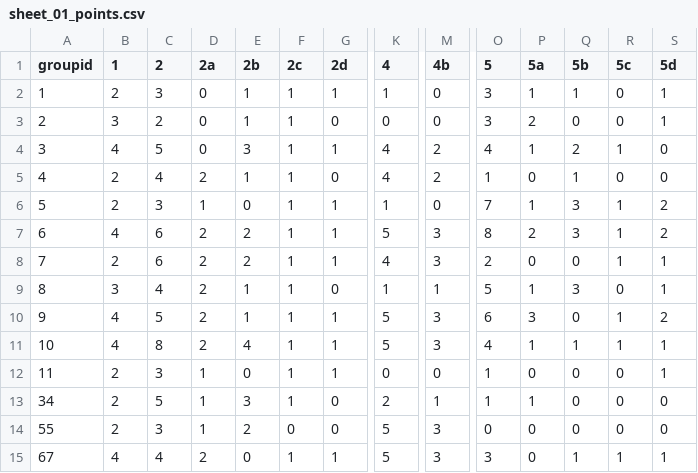
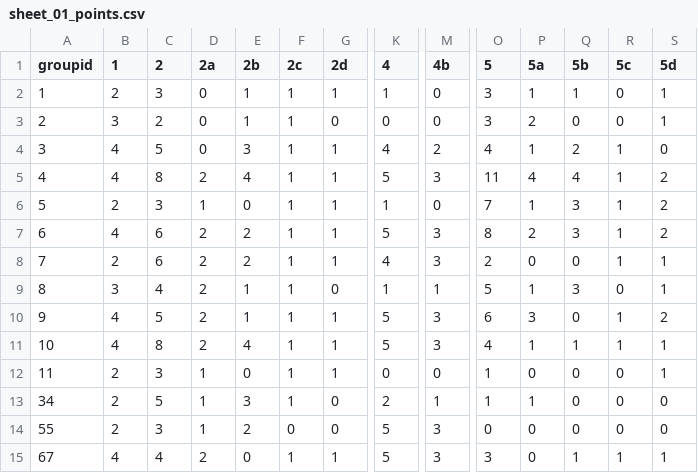
Before and after one commit to rwarnking/evaluation-sheet-template, a CSV file: 2018-19_example-coursename-1/sheet_01_points.csv, drawn as a sheet; only a part is shown, gaps mark what is left out; the diff names each change by its address in the sheet, - before the commit and + after, or states it on an @@ line.

```diff
--- a/2018-19_example-coursename-1/sheet_01_points.csv
+++ b/2018-19_example-coursename-1/sheet_01_points.csv
-B5 (1): 2
+B5 (1): 4
-C5 (2): 4
+C5 (2): 8
-E5 (2b): 1
+E5 (2b): 4
-G5 (2d): 0
+G5 (2d): 1
-K5 (4): 4
+K5 (4): 5
-M5 (4b): 2
+M5 (4b): 3
-O5 (5): 1
+O5 (5): 11
-P5 (5a): 0
+P5 (5a): 4
-Q5 (5b): 1
+Q5 (5b): 4
-R5 (5c): 0
+R5 (5c): 1
-S5 (5d): 0
+S5 (5d): 2
```
Also changed, not shown: 8 other files.
